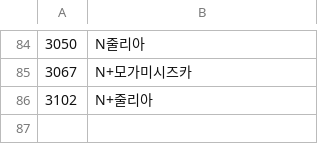
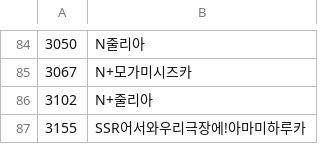
Before and after one commit to cyborgjcz/erachupa, a CSV file: CSV/_Rename.csv, drawn as a sheet; only a part is shown, gaps mark what is left out; the diff names each change by its address in the sheet, - before the commit and + after, or states it on an @@ line.

```diff
--- a/CSV/_Rename.csv
+++ b/CSV/_Rename.csv
+row 87: 3155 | SSR어서와우리극장에!아마미하루카
```
Also changed, not shown: CSV/Base.csv, CSV/Item.csv, 5 other files.
